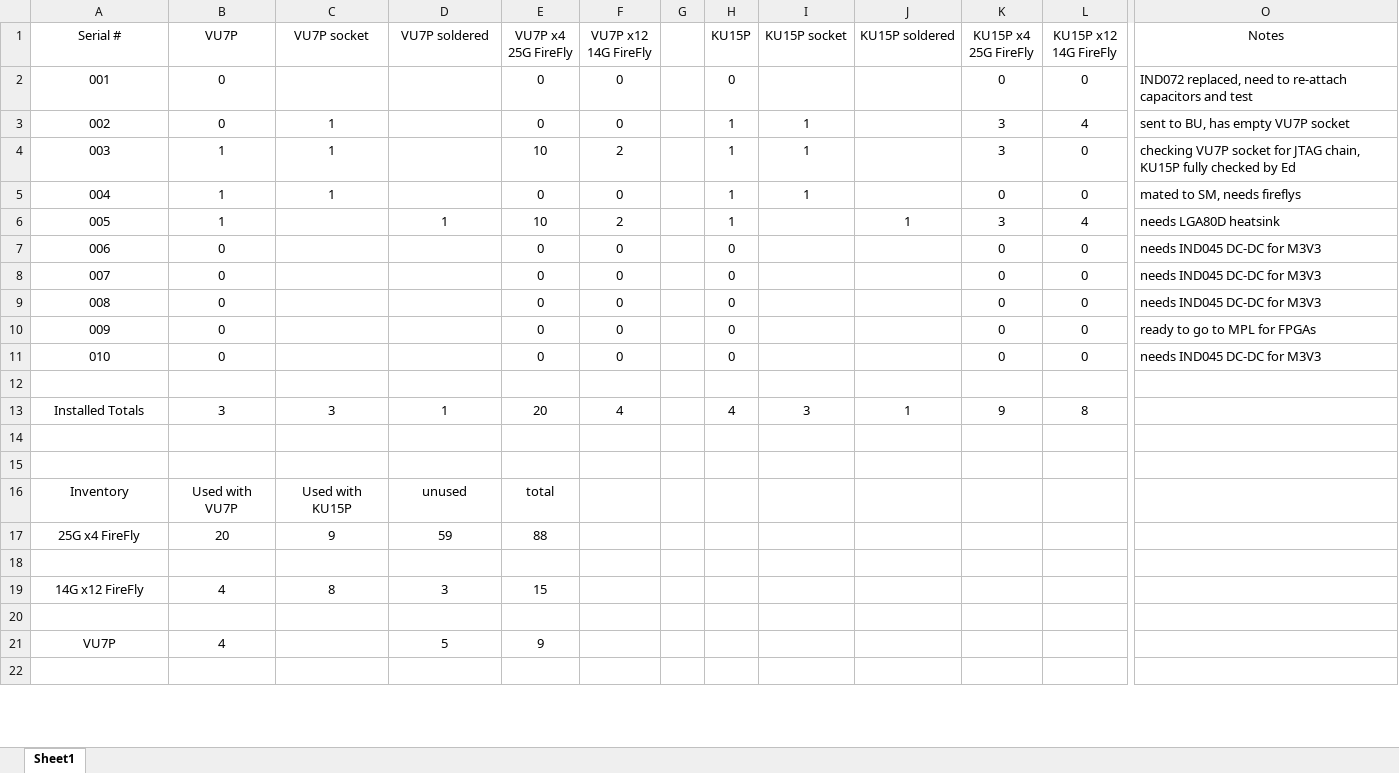
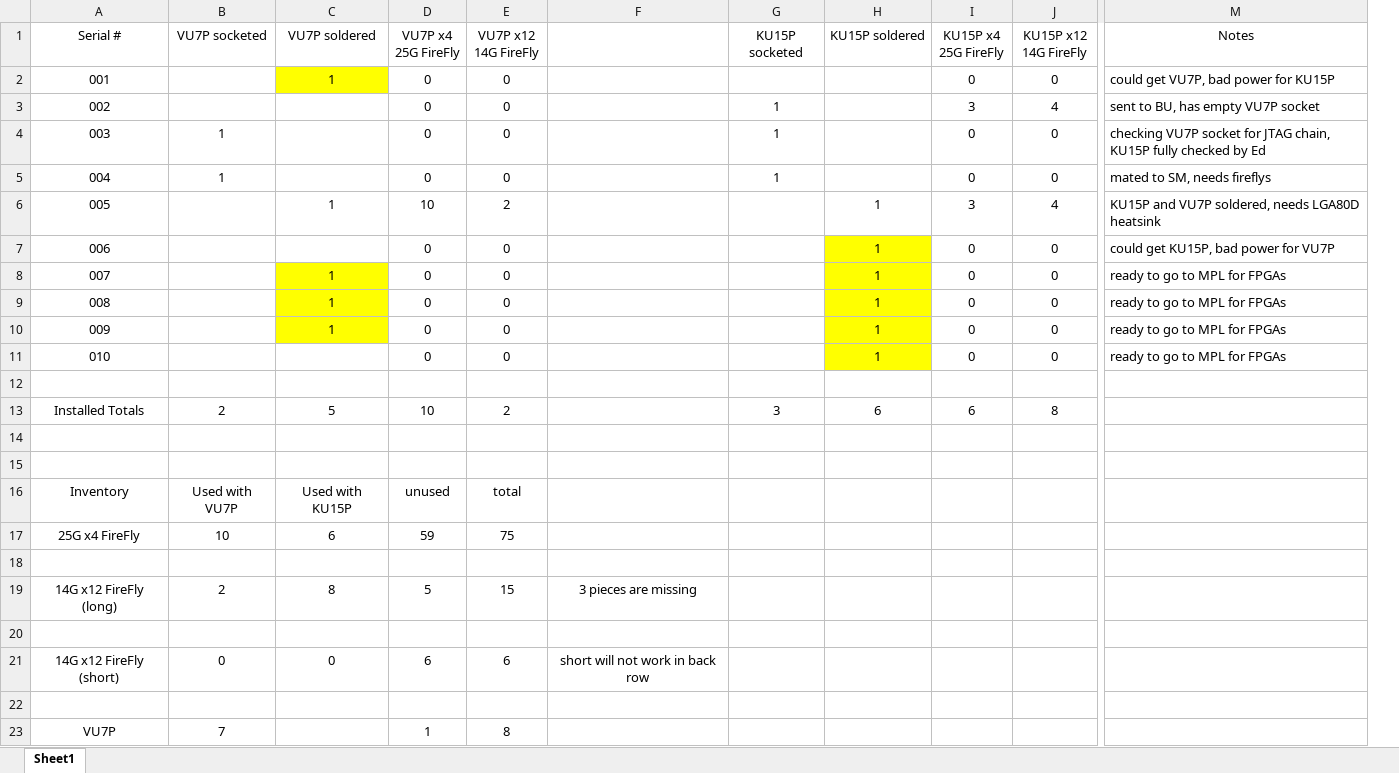
Before and after one commit to apollo-lhc/Cornell_CM_Rev1_HW, an Excel workbook: Docs/CM_inventory.xlsx, sheet Sheet1, drawn as a sheet; only a part is shown, gaps mark what is left out; values as stored, in another font and other column widths than the file's, no borders; removed rows and columns are numbered as before the commit, all else as after; rows hold the shown columns only; the diff covers the shown part only; the diff names each change by its address in the sheet, - before the commit and + after, or states it on an @@ line.

Commit message:
Update CM_inventory.xlsx
Updated inventory and order status

```diff
--- a/Docs/CM_inventory.xlsx (sheet Sheet1)
+++ b/Docs/CM_inventory.xlsx (sheet Sheet1)
-column C (VU7P socket), rows 3-5: all 1
-column G, empty
-column H (KU15P), rows 2-11: 0 | 1 | 1 | 1 | 1 | 0 | 0 | 0 | 0 | 0
+column F, empty
-B1: VU7P
+B1: VU7P socketed
-G1: KU15P socket
+G1: KU15P socketed
-B2:B3 (VU7P socketed): 0
+B2:B3 (VU7P socketed): (empty)
-C2 (VU7P soldered): (empty)
+C2 (VU7P soldered): 1
-C2 fill: none
+C2 fill: #FFFF00
-M2 (Notes): IND072 replaced, need to re-attach capacitors and test
+M2 (Notes): could get VU7P, bad power for KU15P
-D4 (VU7P x4 25G FireFly): 10
+D4 (VU7P x4 25G FireFly): 0
-E4 (VU7P x12 14G FireFly): 2
+E4 (VU7P x12 14G FireFly): 0
-I4 (KU15P x4 25G FireFly): 3
+I4 (KU15P x4 25G FireFly): 0
-B6 (VU7P socketed): 1
+B6 (VU7P socketed): (empty)
-M6 (Notes): needs LGA80D heatsink
+M6 (Notes): KU15P and VU7P soldered, needs LGA80D heatsink
-B7:B11 (VU7P socketed): 0
+B7:B11 (VU7P socketed): (empty)
-H7:H11 (KU15P soldered): (empty)
+H7:H11 (KU15P soldered): 1
-H7:H11 fill: none
+H7:H11 fill: #FFFF00
-M7 (Notes): needs IND045 DC-DC for M3V3
+M7 (Notes): could get KU15P, bad power for VU7P
-C8:C10 (VU7P soldered): (empty)
+C8:C10 (VU7P soldered): 1
-C8:C10 fill: none
+C8:C10 fill: #FFFF00
-M8:M9 (Notes): needs IND045 DC-DC for M3V3
+M8:M9 (Notes): ready to go to MPL for FPGAs
-M11 (Notes): needs IND045 DC-DC for M3V3
+M11 (Notes): ready to go to MPL for FPGAs
-row 13: Installed Totals | 3 | 3 | 1 | 20 | 4 |  | 4 | 3 | 1 | 9 | 8
+row 13: Installed Totals | 2 | 5 | 10 | 2 |  | 3 | 6 | 6 | 8
-row 16: Inventory | Used with VU7P | Used with KU15P | unused | total
-row 17: 25G x4 FireFly | 20 | 9 | 59 | 88
+row 16: Inventory | Used with VU7P | Used with KU15P | unused | total
+row 17: 25G x4 FireFly | 10 | 6 | 59 | 75
-row 19: 14G x12 FireFly | 4 | 8 | 3 | 15
+row 19: 14G x12 FireFly (long) | 2 | 8 | 5 | 15 | 3 pieces are missing
-row 21: VU7P | 4 |  | 5 | 9
+row 21: 14G x12 FireFly (short) | 0 | 0 | 6 | 6 | short will not work in back row
+row 23: VU7P | 7 |  | 1 | 8
```
Also changed, not shown: 1 added row and 4 edited cells elsewhere in this sheet.
